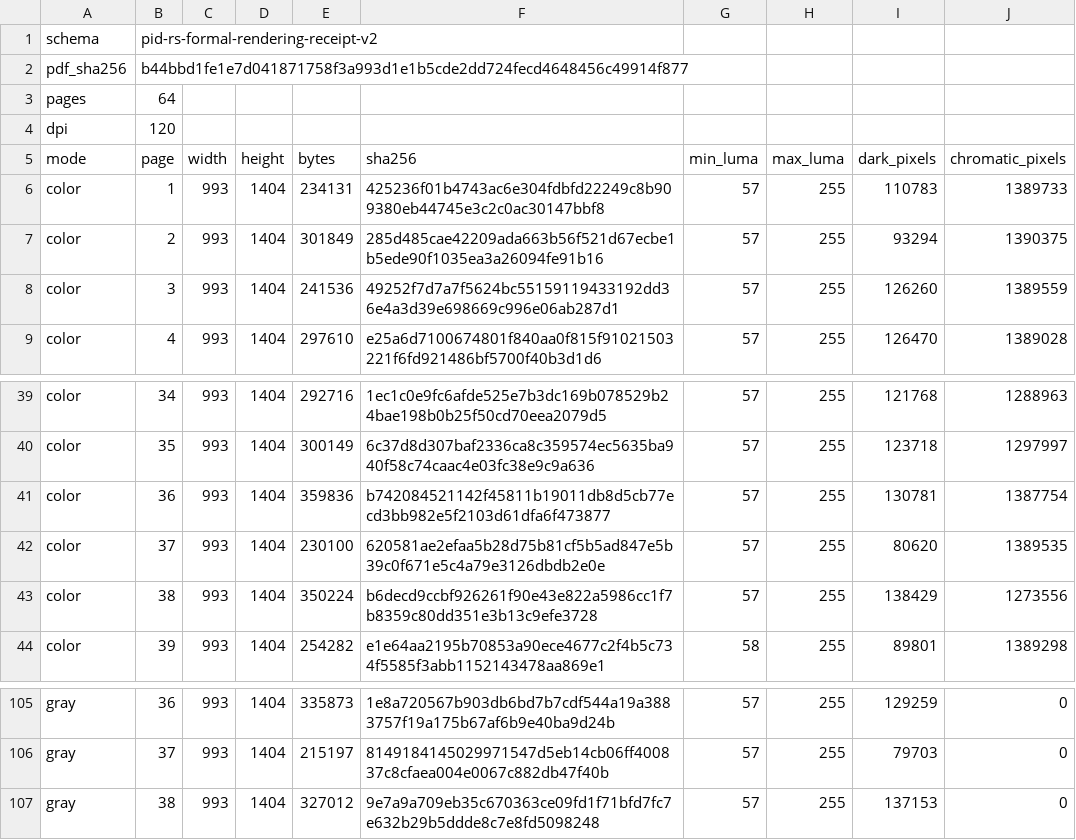
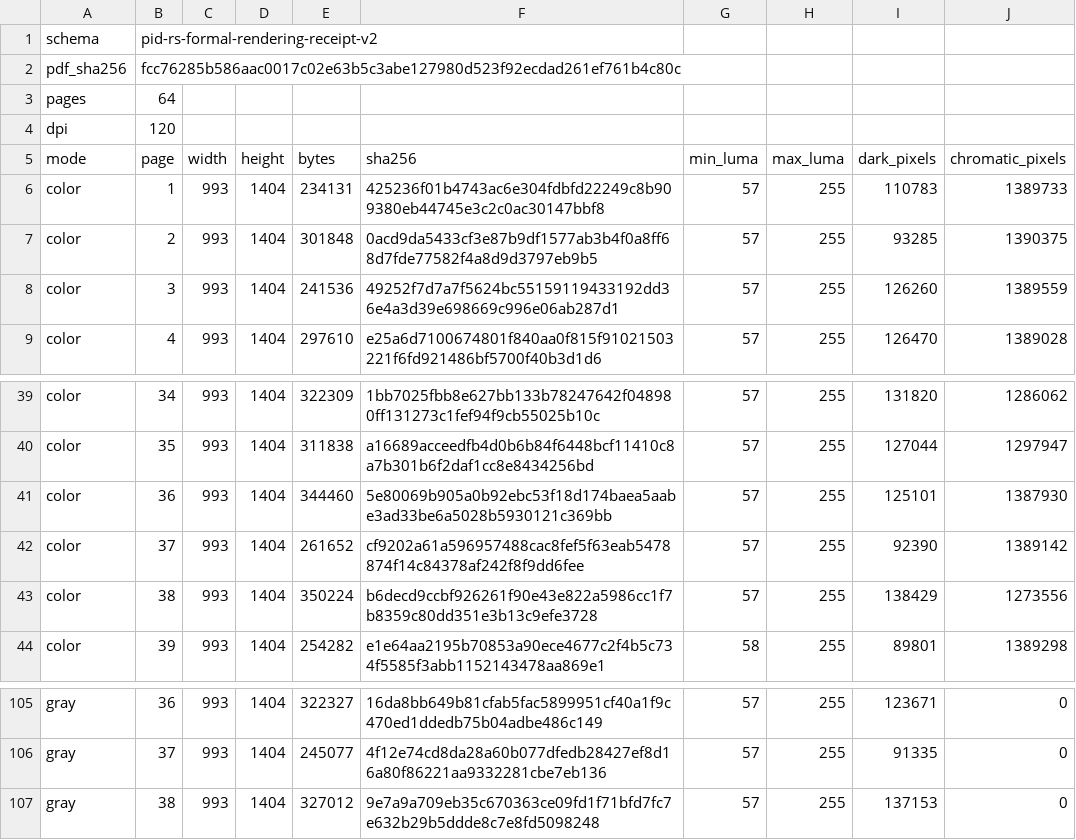
Before and after one commit to sepahead/pid-rs, a TSV file: output/pdf/mathematical-problem-solving-workflow.rendering-receipt.tsv, drawn as a sheet; only a part is shown, gaps mark what is left out; the diff covers the shown part only; the diff names each change by its address in the sheet, - before the commit and + after, or states it on an @@ line.

```diff
--- a/output/pdf/mathematical-problem-solving-workflow.rendering-receipt.tsv
+++ b/output/pdf/mathematical-problem-solving-workflow.rendering-receipt.tsv
-B2 (page): b44bbd1fe1e7d041871758f3a993d1e1b5cde2dd724fecd4648456c49914f877
+B2 (page): fcc76285b586aac0017c02e63b5c3abe127980d523f92ecdad261ef761b4c80c
-E7 (bytes): 301849
+E7 (bytes): 301848
-F7 (sha256): 285d485cae42209ada663b56f521d67ecbe1b5ede90f1035ea3a26094fe91b16
+F7 (sha256): 0acd9da5433cf3e87b9df1577ab3b4f0a8ff68d7fde77582f4a8d9d3797eb9b5
-I7 (dark_pixels): 93294
+I7 (dark_pixels): 93285
-E39 (bytes): 292716
+E39 (bytes): 322309
-F39 (sha256): 1ec1c0e9fc6afde525e7b3dc169b078529b24bae198b0b25f50cd70eea2079d5
+F39 (sha256): 1bb7025fbb8e627bb133b78247642f048980ff131273c1fef94f9cb55025b10c
-I39 (dark_pixels): 121768
+I39 (dark_pixels): 131820
-J39 (chromatic_pixels): 1288963
+J39 (chromatic_pixels): 1286062
-E40 (bytes): 300149
+E40 (bytes): 311838
-F40 (sha256): 6c37d8d307baf2336ca8c359574ec5635ba940f58c74caac4e03fc38e9c9a636
+F40 (sha256): a16689acceedfb4d0b6b84f6448bcf11410c8a7b301b6f2daf1cc8e8434256bd
-I40 (dark_pixels): 123718
+I40 (dark_pixels): 127044
-J40 (chromatic_pixels): 1297997
+J40 (chromatic_pixels): 1297947
-E41 (bytes): 359836
+E41 (bytes): 344460
-F41 (sha256): b742084521142f45811b19011db8d5cb77ecd3bb982e5f2103d61dfa6f473877
+F41 (sha256): 5e80069b905a0b92ebc53f18d174baea5aabe3ad33be6a5028b5930121c369bb
-I41 (dark_pixels): 130781
+I41 (dark_pixels): 125101
-J41 (chromatic_pixels): 1387754
+J41 (chromatic_pixels): 1387930
-E42 (bytes): 230100
+E42 (bytes): 261652
-F42 (sha256): 620581ae2efaa5b28d75b81cf5b5ad847e5b39c0f671e5c4a79e3126dbdb2e0e
+F42 (sha256): cf9202a61a596957488cac8fef5f63eab5478874f14c84378af242f8f9dd6fee
-I42 (dark_pixels): 80620
+I42 (dark_pixels): 92390
-J42 (chromatic_pixels): 1389535
+J42 (chromatic_pixels): 1389142
-E105 (bytes): 335873
+E105 (bytes): 322327
-F105 (sha256): 1e8a720567b903db6bd7b7cdf544a19a3883757f19a175b67af6b9e40ba9d24b
+F105 (sha256): 16da8bb649b81cfab5fac5899951cf40a1f9c470ed1ddedb75b04adbe486c149
-I105 (dark_pixels): 129259
+I105 (dark_pixels): 123671
-E106 (bytes): 215197
+E106 (bytes): 245077
-F106 (sha256): 8149184145029971547d5eb14cb06ff400837c8cfaea004e0067c882db47f40b
+F106 (sha256): 4f12e74cd8da28a60b077dfedb28427ef8d16a80f86221aa9332281cbe7eb136
-I106 (dark_pixels): 79703
+I106 (dark_pixels): 91335
```
Also changed, not shown: 65 edited cells elsewhere in this file, 5 other files.
